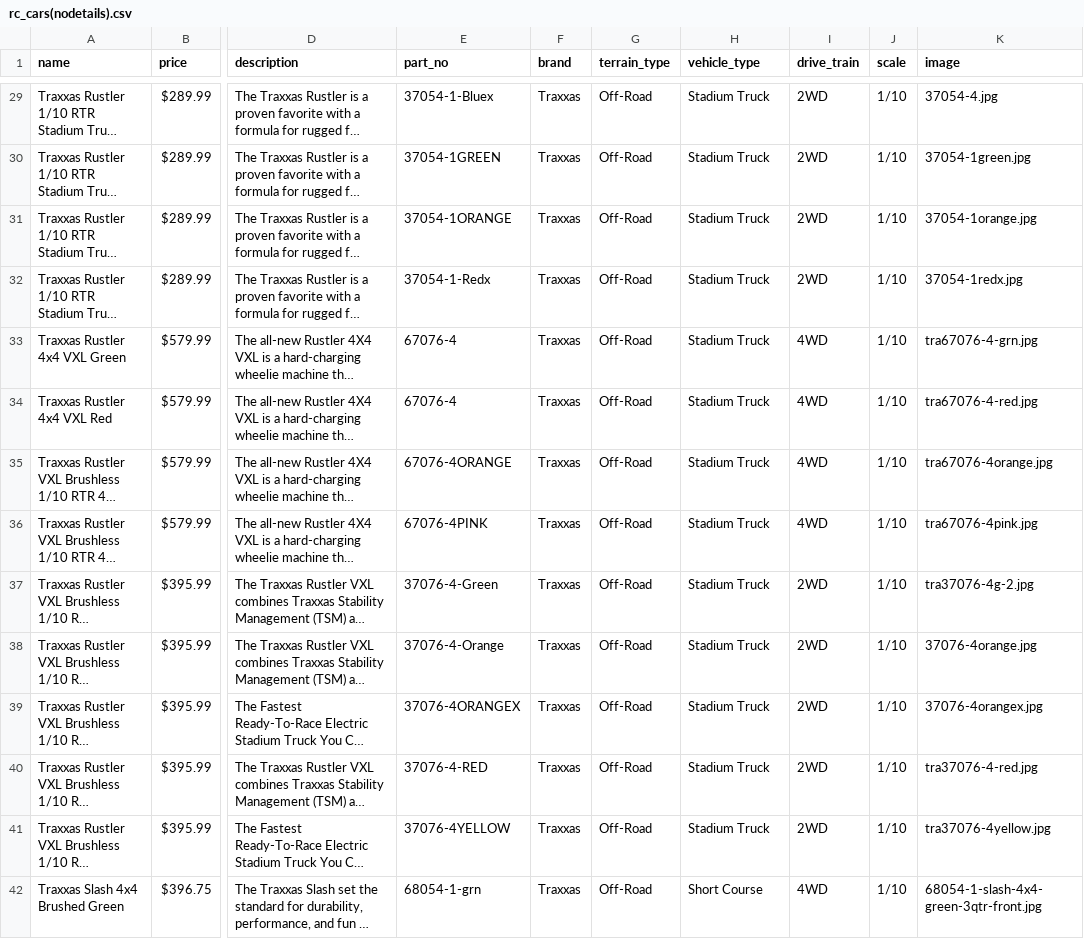
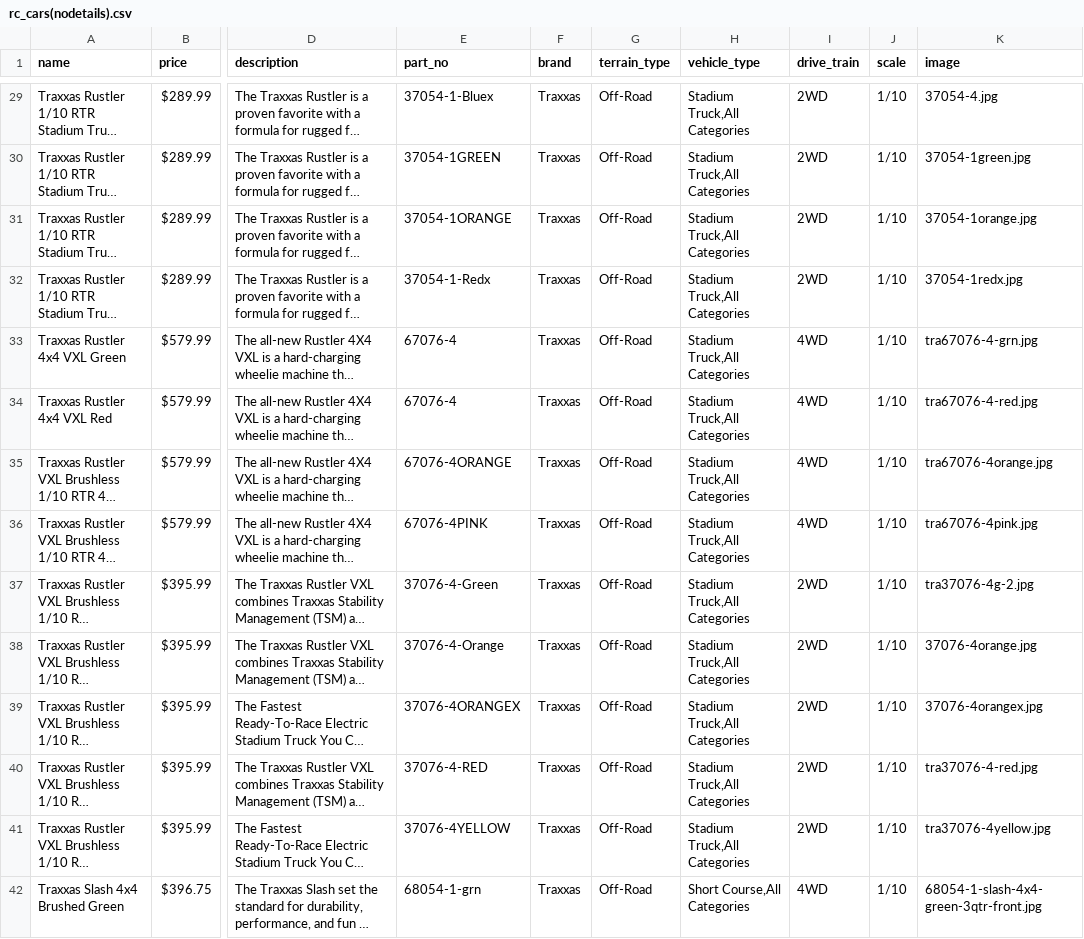
Before and after one commit to okornelsen/rcport_ecommerce, a CSV file: db/rc_cars(nodetails).csv, drawn as a sheet; only a part is shown, gaps mark what is left out; long unchanged cells end in …; the diff covers the shown part only; the diff names each change by its address in the sheet, - before the commit and + after, or states it on an @@ line.

```diff
--- a/db/rc_cars(nodetails).csv
+++ b/db/rc_cars(nodetails).csv
-H29:H41 (vehicle_type): Stadium Truck
+H29:H41 (vehicle_type): Stadium Truck,All Categories
-H42 (vehicle_type): Short Course
+H42 (vehicle_type): Short Course,All Categories
```
Also changed, not shown: 81 edited cells elsewhere in this file, db/categories.csv, 3 other files.
